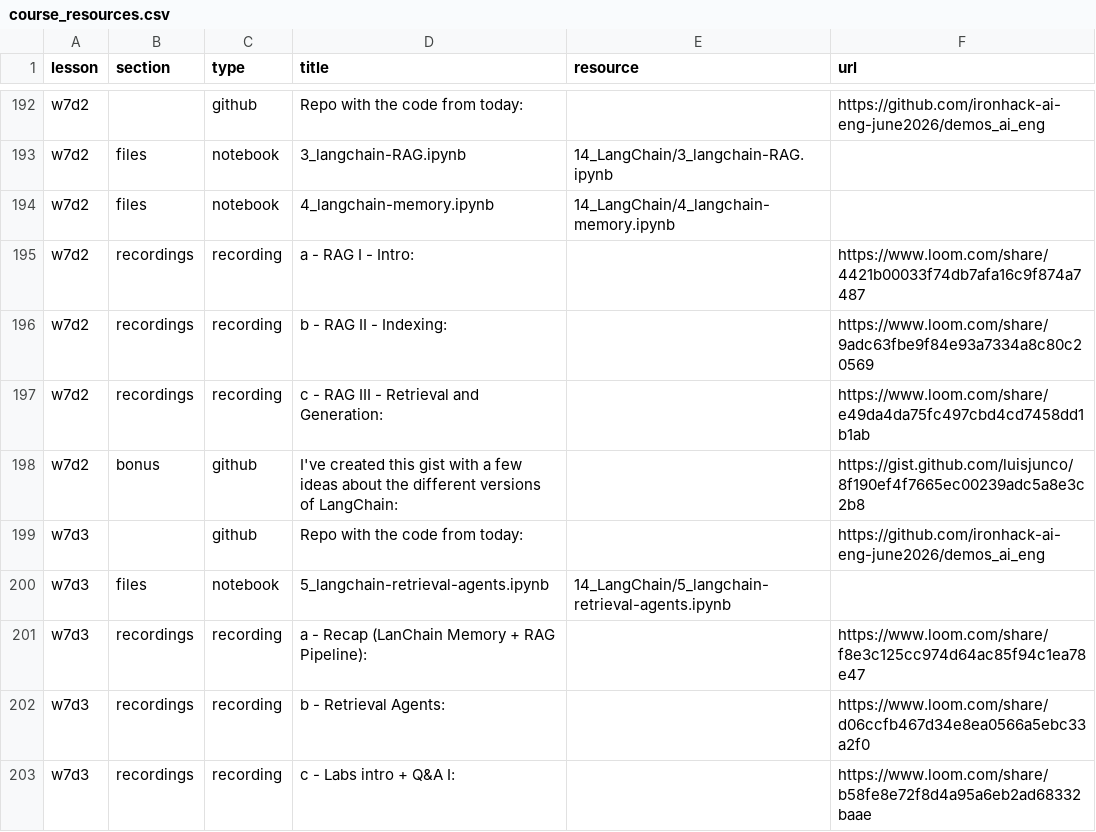
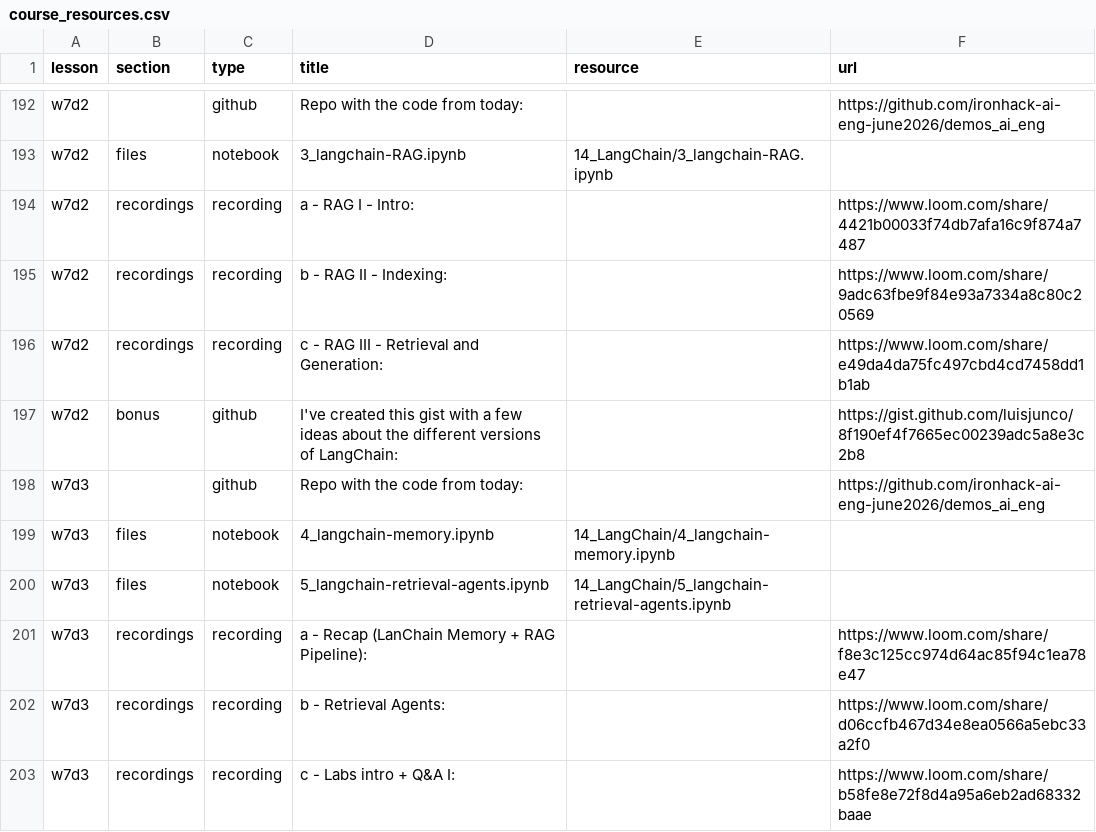
Before and after one commit to AI-Learning-Copilot/ironhack-final-project, a CSV file: evaluation/course_resources.csv, drawn as a sheet; only a part is shown, gaps mark what is left out; removed rows and columns are numbered as before the commit, all else as after; the diff names each change by its address in the sheet, - before the commit and + after, or states it on an @@ line.

Commit message:
Fix 4_langchain-memory.ipynb lesson mapping, rebuild index, add held-out eval split
course_resources.csv mapped 4_langchain-memory.ipynb to w7d2, but
golden_questions.csv's ground truth had always scored it against w7d3 — a
real conflict between the two files. w7d3's title is literally "Recap
(LangChain Memory + RAG Pipeline)"; w7d2 is pure RAG with no Memory
recording, so the notebook file was likely just linked early in the w7d2
Slack post as pre-reading but actually taught in the w7d3 recap. Confirmed
with Felipe before touching either file.

Fixing the CSV alone doesn't fix the live app: index/full already had this
notebook's chunks embedded with the old (wrong) lesson_id, and the index is
rebuilt from scratch rather than patched in place. Rebuilt it so the
citation is actually correct for students asking about LangChain Memory.

Also added a `split` column (64 tune / 20 holdout) to golden_questions.csv
and --split support to evaluate_retrieval.py. The reranker constants in
reranking.py were previously tuned and scored on the same 84 questions,
which overstates how much a change actually helps; the 20 holdout questions
are never to be used while tuning, only to check a change afterward.

Current numbers on the rebuilt index (evaluation/retrieval_report.md):
Top-1 79.8%, Top-3 90.5%, Top-5 92.9% on the full 84 — down from a
previously-reported 83.3/92.9/94.0, mostly index-rebuild noise plus one
question that flips due to the stopword-filtered heading bonus (see the
reliability-fixes commit). Confirmed with Felipe to keep that fix.

```diff
--- a/evaluation/course_resources.csv
+++ b/evaluation/course_resources.csv
-row 194: w7d2 | files | notebook | 4_langchain-memory.ipynb | 14_LangChain/4_langchain-memory.ipynb
+row 199: w7d3 | files | notebook | 4_langchain-memory.ipynb | 14_LangChain/4_langchain-memory.ipynb
```
Also changed, not shown: evaluation/golden_questions.csv, 14 other files.
